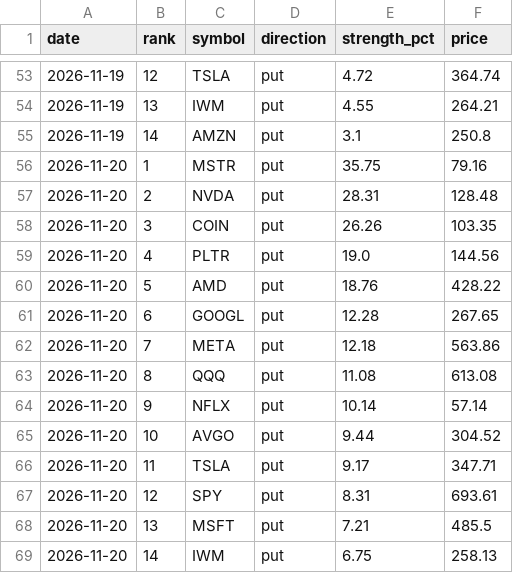
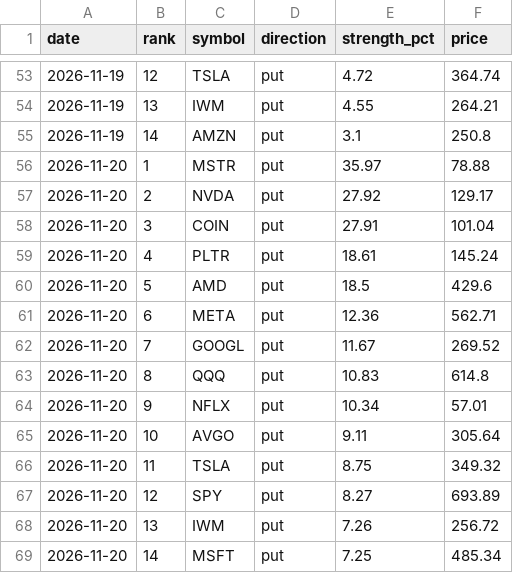
Before and after one commit to jones-benjam/alpaca-options-bot, a CSV file: memory/candidates.csv, drawn as a sheet; only a part is shown, gaps mark what is left out; the diff covers the shown part only.

```diff
--- a/memory/candidates.csv
+++ b/memory/candidates.csv
@@ -55,15 +55,15 @@ date,rank,symbol,direction,strength_pct,price
 2026-11-19,14,AMZN,put,3.1,250.8
-2026-11-20,1,MSTR,put,35.75,79.16
-2026-11-20,2,NVDA,put,28.31,128.48
-2026-11-20,3,COIN,put,26.26,103.35
-2026-11-20,4,PLTR,put,19.0,144.56
-2026-11-20,5,AMD,put,18.76,428.22
-2026-11-20,6,GOOGL,put,12.28,267.65
-2026-11-20,7,META,put,12.18,563.86
-2026-11-20,8,QQQ,put,11.08,613.08
-2026-11-20,9,NFLX,put,10.14,57.14
-2026-11-20,10,AVGO,put,9.44,304.52
-2026-11-20,11,TSLA,put,9.17,347.71
-2026-11-20,12,SPY,put,8.31,693.61
-2026-11-20,13,MSFT,put,7.21,485.5
-2026-11-20,14,IWM,put,6.75,258.13
+2026-11-20,1,MSTR,put,35.97,78.88
+2026-11-20,2,NVDA,put,27.92,129.17
+2026-11-20,3,COIN,put,27.91,101.04
+2026-11-20,4,PLTR,put,18.61,145.24
+2026-11-20,5,AMD,put,18.5,429.6
+2026-11-20,6,META,put,12.36,562.71
+2026-11-20,7,GOOGL,put,11.67,269.52
+2026-11-20,8,QQQ,put,10.83,614.8
+2026-11-20,9,NFLX,put,10.34,57.01
+2026-11-20,10,AVGO,put,9.11,305.64
+2026-11-20,11,TSLA,put,8.75,349.32
+2026-11-20,12,SPY,put,8.27,693.89
+2026-11-20,13,IWM,put,7.26,256.72
+2026-11-20,14,MSFT,put,7.25,485.34
```
Also changed, not shown: 4 edited cells elsewhere in this file, memory/market.csv, memory/news.csv, 10 other files.
